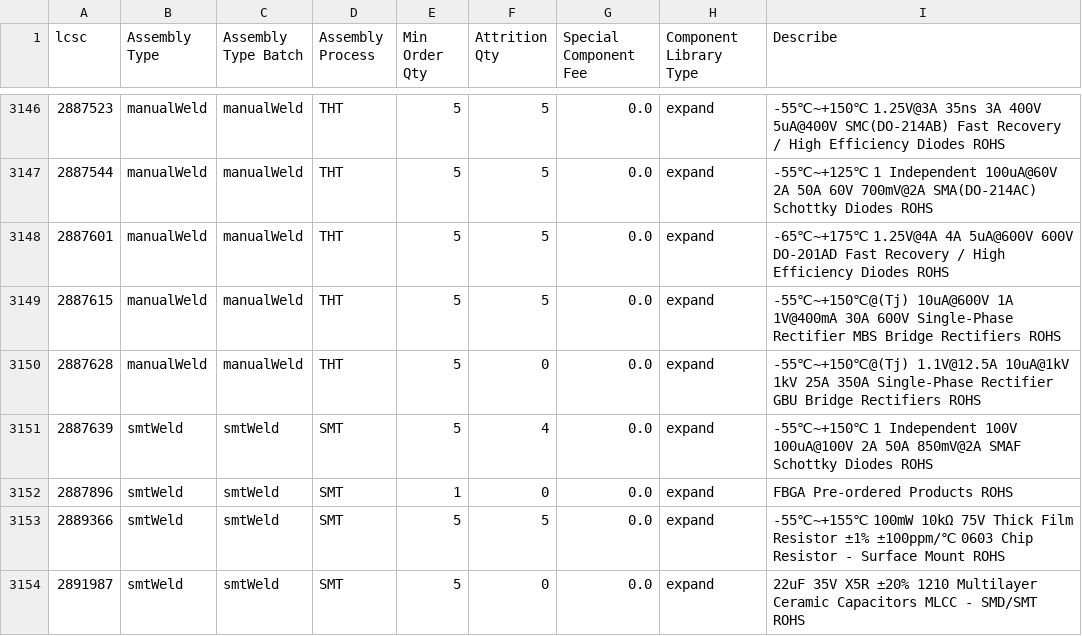
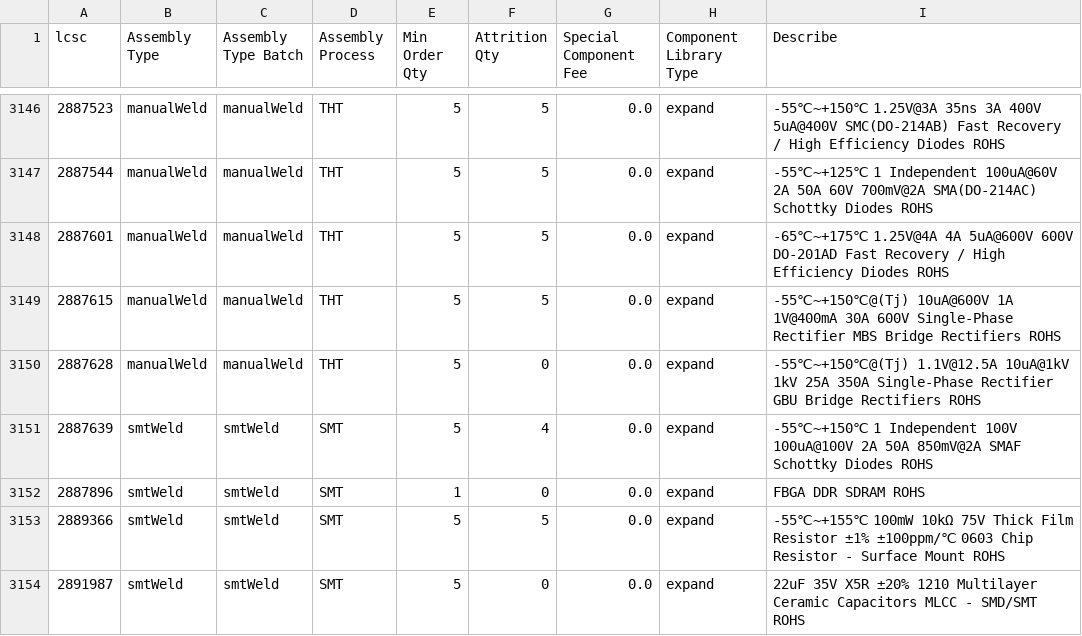
Before and after one commit to KrrishVerma/jlcpcb-parts-database, a CSV file: scraped/assembly-details.csv, drawn as a sheet; only a part is shown, gaps mark what is left out.

```diff
--- a/scraped/assembly-details.csv
+++ b/scraped/assembly-details.csv
@@ -3151,3 +3151,3 @@ lcsc,Assembly Type,Assembly Type Batch,Assembly Process,Min Order Qty,Attrition
 2887639,smtWeld,smtWeld,SMT,5,4,0.0,expand,-55℃~+150℃ 1 Independent 100V 100uA@100V 2A 50A 850mV@2A SMAF Schottky Diodes ROHS
-2887896,smtWeld,smtWeld,SMT,1,0,0.0,expand,FBGA Pre-ordered Products ROHS
+2887896,smtWeld,smtWeld,SMT,1,0,0.0,expand,FBGA DDR SDRAM ROHS
 2889366,smtWeld,smtWeld,SMT,5,5,0.0,expand,-55℃~+155℃ 100mW 10kΩ 75V Thick Film Resistor ±1% ±100ppm/℃ 0603 Chip Resistor - Surface Mount ROHS
```
